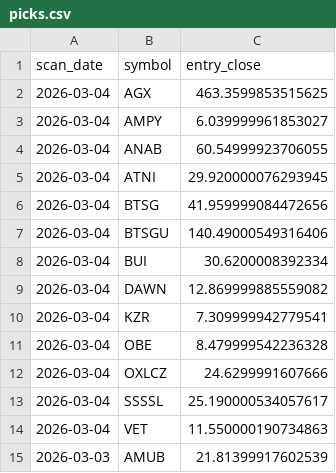
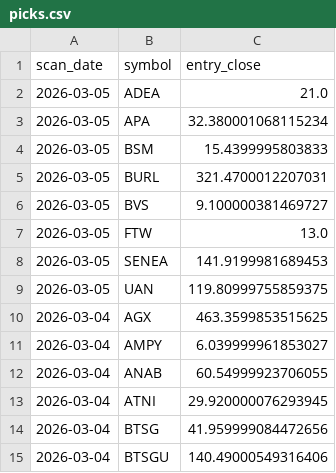
Before and after one commit to StockGem26/my-screener-site, a CSV file: docs/history/picks.csv, drawn as a sheet; only a part is shown; the shorter side is filled out with more unchanged rows.

```diff
--- a/docs/history/picks.csv
+++ b/docs/history/picks.csv
@@ -1,2 +1,10 @@
 scan_date,symbol,entry_close
+2026-03-05,ADEA,21.0
+2026-03-05,APA,32.380001068115234
+2026-03-05,BSM,15.4399995803833
+2026-03-05,BURL,321.4700012207031
+2026-03-05,BVS,9.100000381469727
+2026-03-05,FTW,13.0
+2026-03-05,SENEA,141.9199981689453
+2026-03-05,UAN,119.80999755859375
 2026-03-04,AGX,463.3599853515625
```
Also changed, not shown: docs/stage2_candidates.csv, 2 other files.
